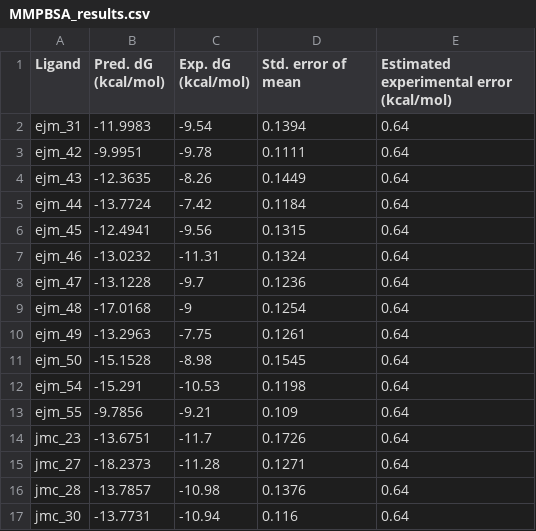
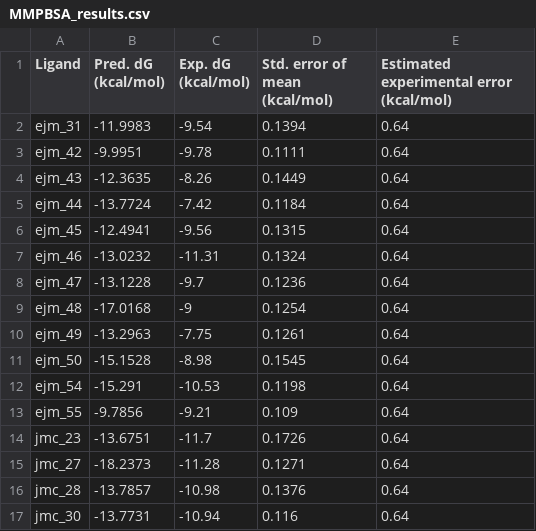
Before and after one commit to meyresearch/ML_bind, a CSV file: docs/MMPBSA_results.csv, drawn as a sheet.

Commit message:
Added units to standard error of mean.

```diff
--- a/docs/MMPBSA_results.csv
+++ b/docs/MMPBSA_results.csv
@@ -1,2 +1,2 @@
-Ligand,Pred. dG (kcal/mol),Exp. dG (kcal/mol),Std. error of mean,Estimated experimental error (kcal/mol)
+Ligand,Pred. dG (kcal/mol),Exp. dG (kcal/mol),Std. error of mean (kcal/mol),Estimated experimental error (kcal/mol)
 ejm_31,-11.9983,-9.54,0.1394,0.64
```
